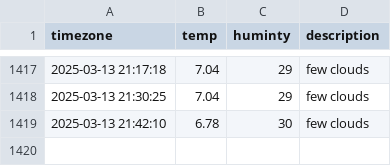
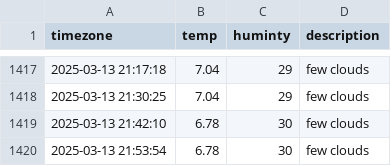
Before and after one commit to dongmin330/seoul_weather, a CSV file: seoul_weather.csv, drawn as a sheet; only a part is shown, gaps mark what is left out; the diff names each change by its address in the sheet, - before the commit and + after, or states it on an @@ line.

```diff
--- a/seoul_weather.csv
+++ b/seoul_weather.csv
+row 1420: 2025-03-13 21:53:54 | 6.78 | 30 | few clouds
```
